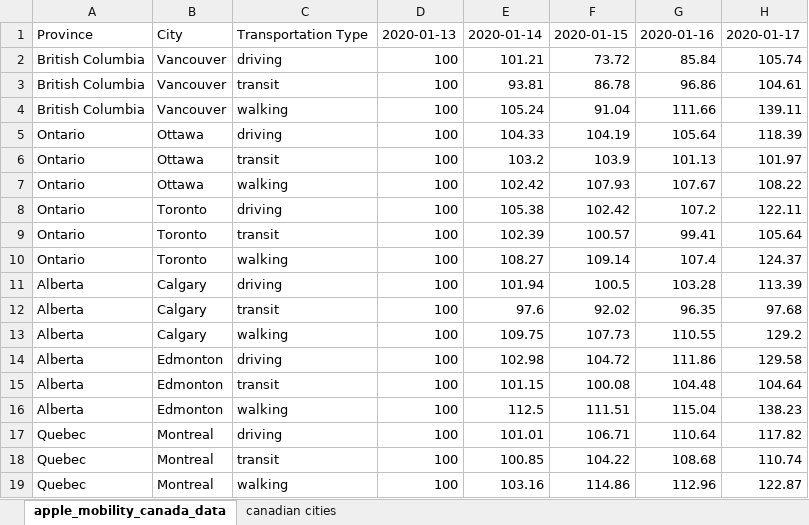
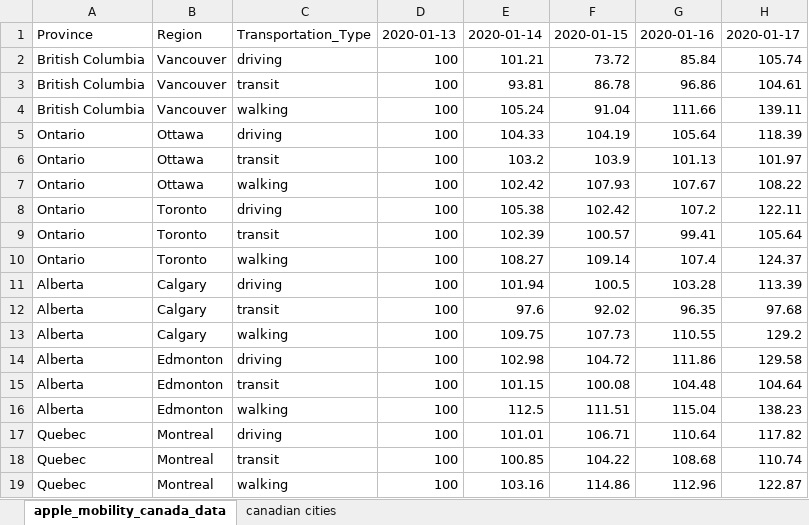
Before and after one commit to sitrucp/covid_canada_mobility_apple, an Excel workbook: apple_mobility_canada_data.xlsm, sheet apple_mobility_canada_data, drawn as a sheet; only a part is shown; values as stored, in another font and other column widths than the file's, no borders; table styles not drawn; the diff names each change by its address in the sheet, - before the commit and + after, or states it on an @@ line.

```diff
--- a/apple_mobility_canada_data.xlsm (sheet apple_mobility_canada_data)
+++ b/apple_mobility_canada_data.xlsm (sheet apple_mobility_canada_data)
-B1: City
+B1: Region
-C1: Transportation Type
+C1: Transportation_Type
```
Also changed, not shown: 3 other files.
